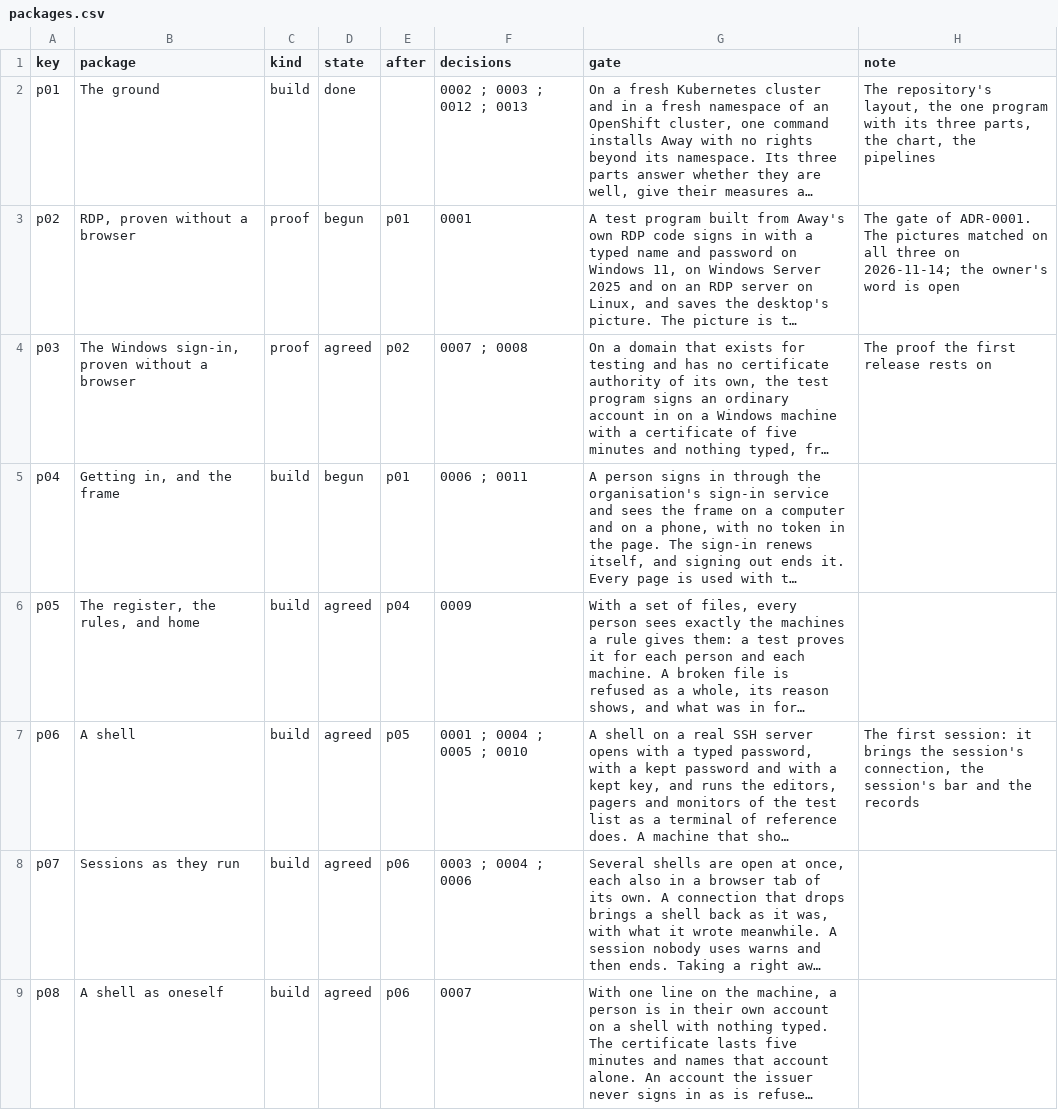
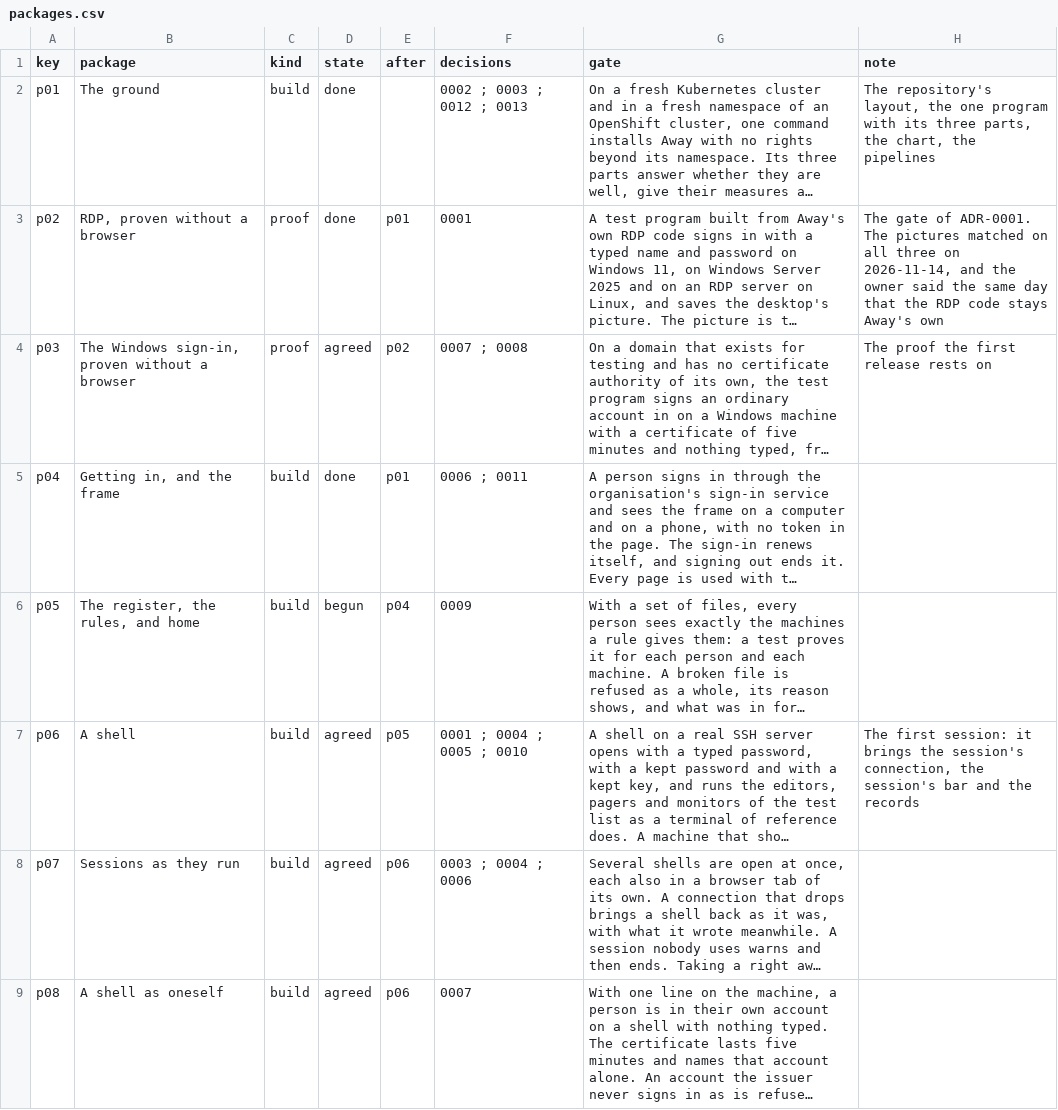
Before and after one commit to nalet/away, a CSV file: spec/plan/packages.csv, drawn as a sheet; only a part is shown; long unchanged cells end in …; the diff names each change by its address in the sheet, - before the commit and + after, or states it on an @@ line.

```diff
--- a/spec/plan/packages.csv
+++ b/spec/plan/packages.csv
-D3 (state): begun
+D3 (state): done
-H3 (note): …three on 2026-11-14; the owner's word is open
+H3 (note): …three on 2026-11-14, and the owner said the same day that the RDP code stays Away's own
-D5 (state): begun
+D5 (state): done
-D6 (state): agreed
+D6 (state): begun
```
Also changed, not shown: spec/capabilities/capabilities.csv, 45 other files.
